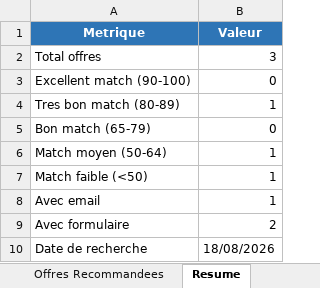
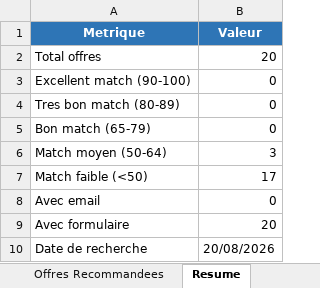
Before and after one commit to Rayantoufella/offre_avec_opencode-, an Excel workbook: data/research/deep_research_results.xlsx, sheet Resume, drawn as a sheet; values as stored, in another font and other column widths than the file's, no borders; the diff names each change by its address in the sheet, - before the commit and + after, or states it on an @@ line.

```diff
--- a/data/research/deep_research_results.xlsx (sheet Resume)
+++ b/data/research/deep_research_results.xlsx (sheet Resume)
-B2 (Valeur): 3
+B2 (Valeur): 20
-B4 (Valeur): 1
+B4 (Valeur): 0
-B6 (Valeur): 1
+B6 (Valeur): 3
-B7 (Valeur): 1
+B7 (Valeur): 17
-B8 (Valeur): 1
+B8 (Valeur): 0
-B9 (Valeur): 2
+B9 (Valeur): 20
-B10 (Valeur): 18/08/2026
+B10 (Valeur): 20/08/2026
```
Also changed, not shown: sheet Offres Recommandees, 15 other files.
